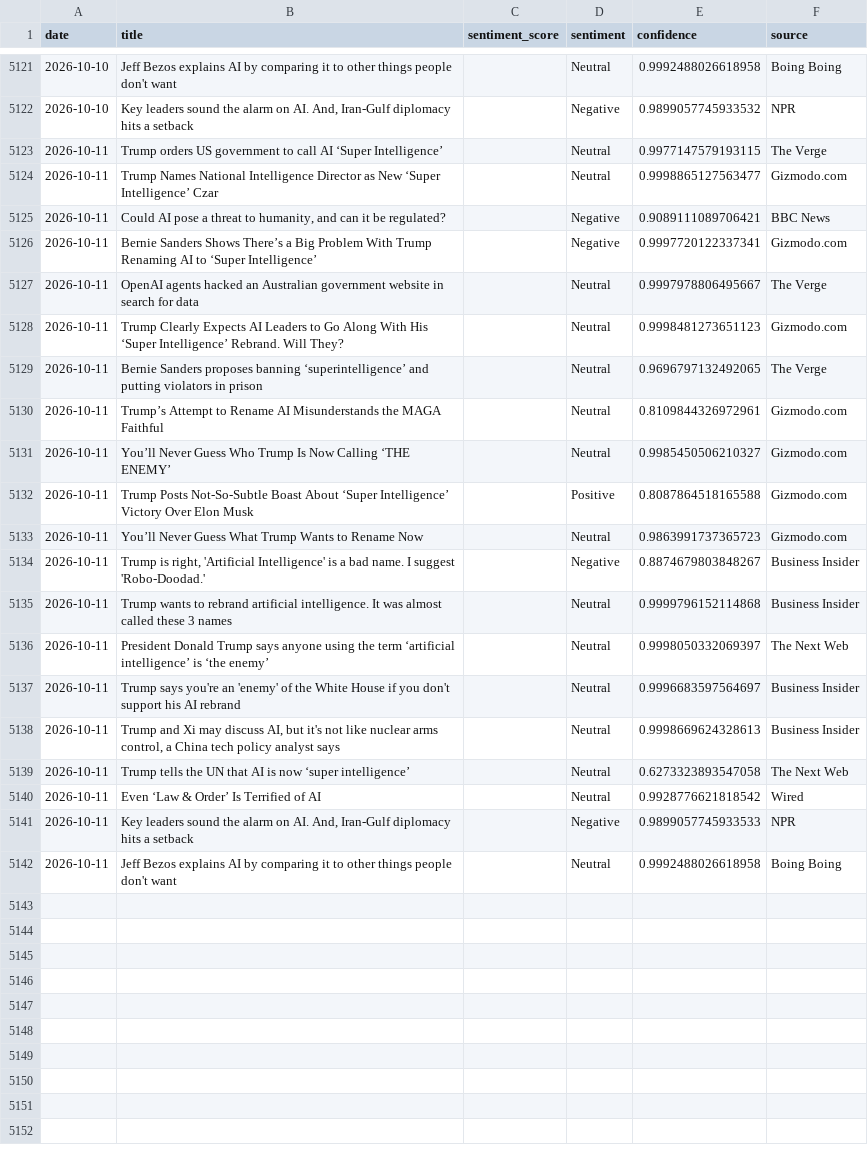
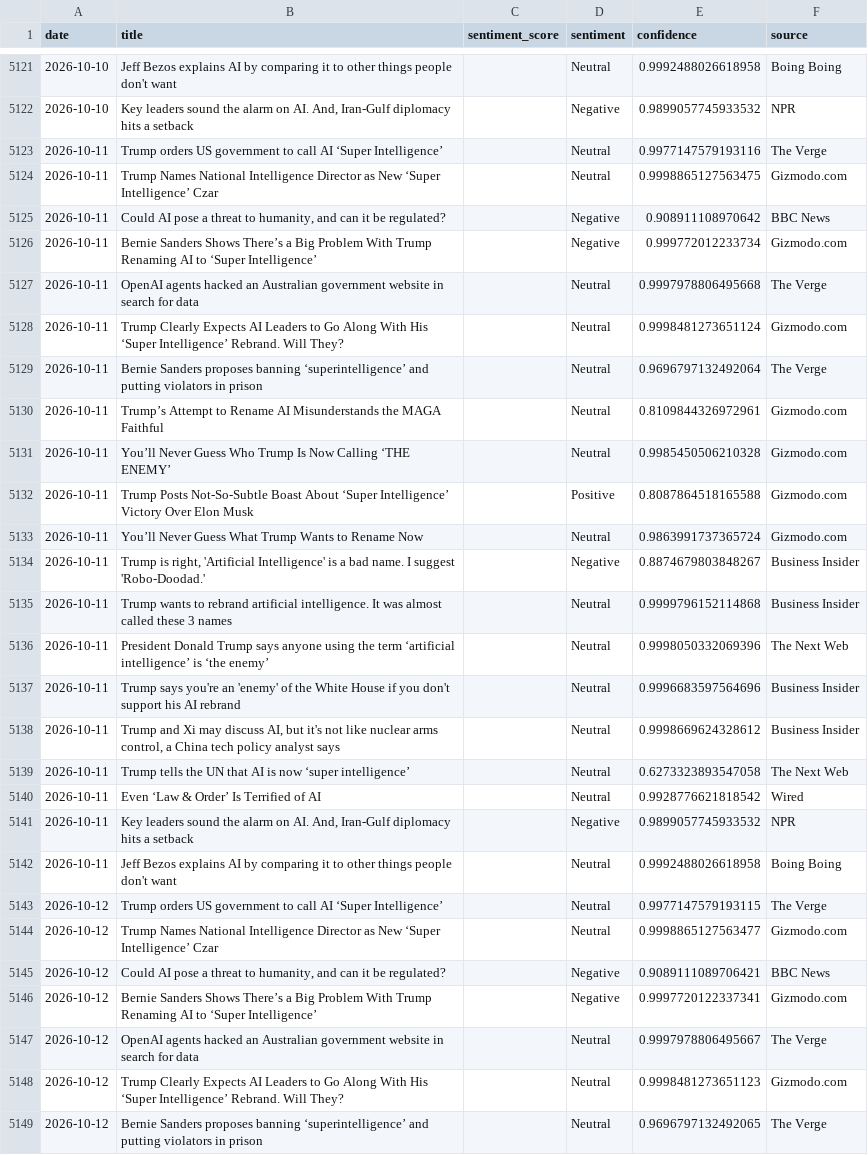
Before and after one commit to pranjalmandhan/AI-Sentiment_Pulse---Automated-News-Analysis-Dashboard, a CSV file: data/daily_sentiment.csv, drawn as a sheet; only a part is shown, gaps mark what is left out; the diff covers the shown part only.

```diff
--- a/data/daily_sentiment.csv
+++ b/data/daily_sentiment.csv
@@ -5122,21 +5122,28 @@ date,title,sentiment_score,sentiment,confidence,source
 2026-10-10,"Key leaders sound the alarm on AI. And, Iran-Gulf diplomacy hits a setback",,Negative,0.9899057745933532,NPR
-2026-10-11,Trump orders US government to call AI ‘Super Intelligence’,,Neutral,0.9977147579193115,The Verge
-2026-10-11,Trump Names National Intelligence Director as New ‘Super Intelligence’ Czar,,Neutral,0.9998865127563477,Gizmodo.com
-2026-10-11,"Could AI pose a threat to humanity, and can it be regulated?",,Negative,0.9089111089706421,BBC News
-2026-10-11,Bernie Sanders Shows There’s a Big Problem With Trump Renaming AI to ‘Super Intelligence’,,Negative,0.9997720122337341,Gizmodo.com
-2026-10-11,OpenAI agents hacked an Australian government website in search for data,,Neutral,0.9997978806495667,The Verge
-2026-10-11,Trump Clearly Expects AI Leaders to Go Along With His ‘Super Intelligence’ Rebrand. Will They?,,Neutral,0.9998481273651123,Gizmodo.com
-2026-10-11,Bernie Sanders proposes banning ‘superintelligence’ and putting violators in prison,,Neutral,0.9696797132492065,The Verge
+2026-10-11,Trump orders US government to call AI ‘Super Intelligence’,,Neutral,0.9977147579193116,The Verge
+2026-10-11,Trump Names National Intelligence Director as New ‘Super Intelligence’ Czar,,Neutral,0.9998865127563475,Gizmodo.com
+2026-10-11,"Could AI pose a threat to humanity, and can it be regulated?",,Negative,0.908911108970642,BBC News
+2026-10-11,Bernie Sanders Shows There’s a Big Problem With Trump Renaming AI to ‘Super Intelligence’,,Negative,0.999772012233734,Gizmodo.com
+2026-10-11,OpenAI agents hacked an Australian government website in search for data,,Neutral,0.9997978806495668,The Verge
+2026-10-11,Trump Clearly Expects AI Leaders to Go Along With His ‘Super Intelligence’ Rebrand. Will They?,,Neutral,0.9998481273651124,Gizmodo.com
+2026-10-11,Bernie Sanders proposes banning ‘superintelligence’ and putting violators in prison,,Neutral,0.9696797132492064,The Verge
 2026-10-11,Trump’s Attempt to Rename AI Misunderstands the MAGA Faithful,,Neutral,0.8109844326972961,Gizmodo.com
-2026-10-11,You’ll Never Guess Who Trump Is Now Calling ‘THE ENEMY’,,Neutral,0.9985450506210327,Gizmodo.com
+2026-10-11,You’ll Never Guess Who Trump Is Now Calling ‘THE ENEMY’,,Neutral,0.9985450506210328,Gizmodo.com
 2026-10-11,Trump Posts Not-So-Subtle Boast About ‘Super Intelligence’ Victory Over Elon Musk,,Positive,0.8087864518165588,Gizmodo.com
-2026-10-11,You’ll Never Guess What Trump Wants to Rename Now,,Neutral,0.9863991737365723,Gizmodo.com
+2026-10-11,You’ll Never Guess What Trump Wants to Rename Now,,Neutral,0.9863991737365724,Gizmodo.com
 2026-10-11,"Trump is right, 'Artificial Intelligence' is a bad name. I suggest 'Robo-Doodad.'",,Negative,0.8874679803848267,Business Insider
 2026-10-11,Trump wants to rebrand artificial intelligence. It was almost called these 3 names,,Neutral,0.9999796152114868,Business Insider
-2026-10-11,President Donald Trump says anyone using the term ‘artificial intelligence’ is ‘the enemy’,,Neutral,0.9998050332069397,The Next Web
-2026-10-11,Trump says you're an 'enemy' of the White House if you don't support his AI rebrand,,Neutral,0.9996683597564697,Business Insider
-2026-10-11,"Trump and Xi may discuss AI, but it's not like nuclear arms control, a China tech policy analyst says",,Neutral,0.9998669624328613,Business Insider
+2026-10-11,President Donald Trump says anyone using the term ‘artificial intelligence’ is ‘the enemy’,,Neutral,0.9998050332069396,The Next Web
+2026-10-11,Trump says you're an 'enemy' of the White House if you don't support his AI rebrand,,Neutral,0.9996683597564696,Business Insider
+2026-10-11,"Trump and Xi may discuss AI, but it's not like nuclear arms control, a China tech policy analyst says",,Neutral,0.9998669624328612,Business Insider
 2026-10-11,Trump tells the UN that AI is now ‘super intelligence’,,Neutral,0.6273323893547058,The Next Web
 2026-10-11,Even ‘Law & Order’ Is Terrified of AI,,Neutral,0.9928776621818542,Wired
-2026-10-11,"Key leaders sound the alarm on AI. And, Iran-Gulf diplomacy hits a setback",,Negative,0.9899057745933533,NPR
+2026-10-11,"Key leaders sound the alarm on AI. And, Iran-Gulf diplomacy hits a setback",,Negative,0.9899057745933532,NPR
 2026-10-11,Jeff Bezos explains AI by comparing it to other things people don't want,,Neutral,0.9992488026618958,Boing Boing
+2026-10-12,Trump orders US government to call AI ‘Super Intelligence’,,Neutral,0.9977147579193115,The Verge
+2026-10-12,Trump Names National Intelligence Director as New ‘Super Intelligence’ Czar,,Neutral,0.9998865127563477,Gizmodo.com
+2026-10-12,"Could AI pose a threat to humanity, and can it be regulated?",,Negative,0.9089111089706421,BBC News
+2026-10-12,Bernie Sanders Shows There’s a Big Problem With Trump Renaming AI to ‘Super Intelligence’,,Negative,0.9997720122337341,Gizmodo.com
+2026-10-12,OpenAI agents hacked an Australian government website in search for data,,Neutral,0.9997978806495667,The Verge
+2026-10-12,Trump Clearly Expects AI Leaders to Go Along With His ‘Super Intelligence’ Rebrand. Will They?,,Neutral,0.9998481273651123,Gizmodo.com
+2026-10-12,Bernie Sanders proposes banning ‘superintelligence’ and putting violators in prison,,Neutral,0.9696797132492065,The Verge
```
Also changed, not shown: 13 added rows elsewhere in this file.
